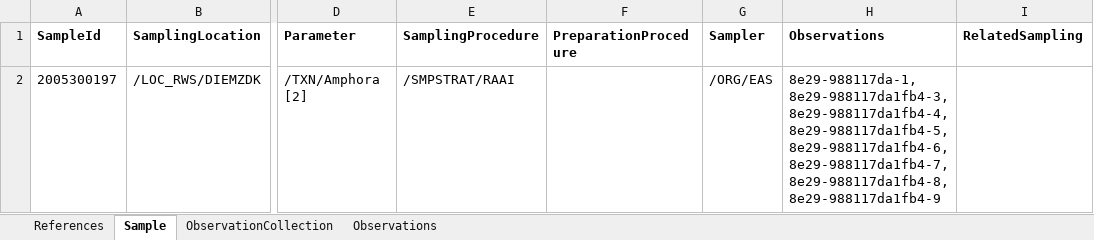
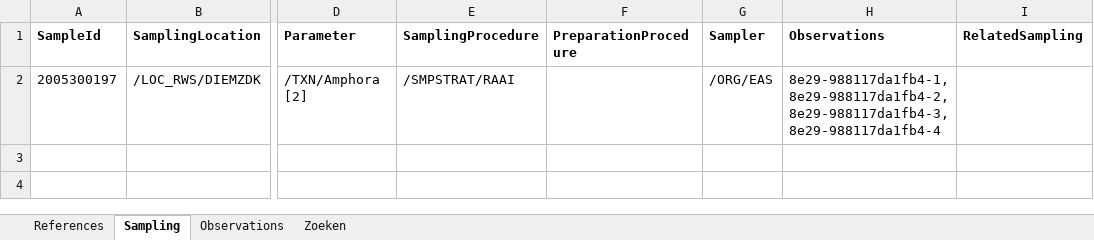
Before and after one commit to DigitaleDeltaOrg/waterkwaliteitapi, an Excel workbook: voorbeelden/OMS-Light-profiel.xlsx, sheet Sampling, drawn as a sheet; only a part is shown, gaps mark what is left out; values as stored, in another font and other column widths than the file's, no borders; the diff names each change by its address in the sheet, - before the commit and + after, or states it on an @@ line.

```diff
--- a/voorbeelden/OMS-Light-profiel.xlsx (sheet Sampling)
+++ b/voorbeelden/OMS-Light-profiel.xlsx (sheet Sampling)
-sheet tab: Sample
+sheet tab: Sampling
-sheet tab: ObservationCollection
+sheet tab: Zoeken
-H2 (Observations): 8e29-988117da-1,8e29-988117da1fb4-3,8e29-988117da1fb4-4,8e29-988117da1fb4-5,8e29-988117da1fb4-6,8e29-988117da1fb4-7,8e29-988117da1fb4-8,8e29-988117da1fb4-9
+H2 (Observations): 8e29-988117da1fb4-1, 8e29-988117da1fb4-2, 8e29-988117da1fb4-3, 8e29-988117da1fb4-4
```
Also changed, not shown: sheet Observations.
